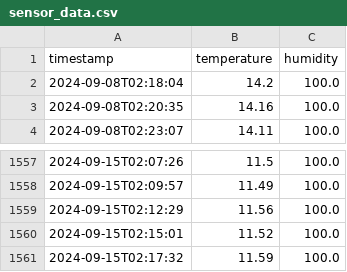
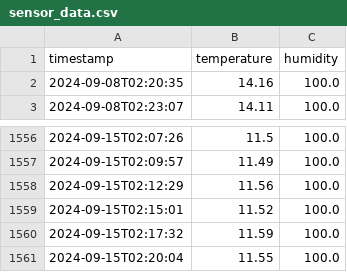
Before and after one commit to saqfromchurchvillage/kasvihuone, a CSV file: data/sensor_data.csv, drawn as a sheet; only a part is shown, gaps mark what is left out; removed rows and columns are numbered as before the commit, all else as after; the diff names each change by its address in the sheet, - before the commit and + after, or states it on an @@ line.

Commit message:
Update sensor data

```diff
--- a/data/sensor_data.csv
+++ b/data/sensor_data.csv
-row 2: 2024-09-08T02:18:04 | 14.2 | 100.0
+row 1561: 2024-09-15T02:20:04 | 11.55 | 100.0
```
